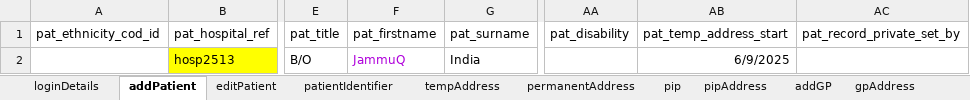
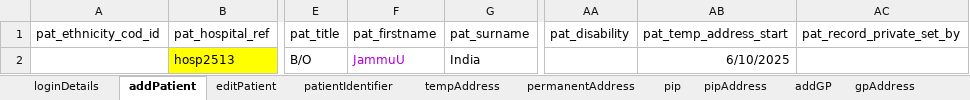
Before and after one commit to manojvyavahare27/ReleaseC4Automation, an Excel workbook: ExcelFiles/PatientDomain.xlsx, sheet addPatient, drawn as a sheet; only a part is shown, gaps mark what is left out; values as stored, in another font and other column widths than the file's, no borders; the diff names each change by its address in the sheet, - before the commit and + after, or states it on an @@ line.

```diff
--- a/ExcelFiles/PatientDomain.xlsx (sheet addPatient)
+++ b/ExcelFiles/PatientDomain.xlsx (sheet addPatient)
-F2 (pat_firstname): JammuQ
+F2 (pat_firstname): JammuU
-AB2 (pat_temp_address_start): 6/9/2025
+AB2 (pat_temp_address_start): 6/10/2025
```
Also changed, not shown: sheet patientIdentifier, sheet patDetails, sheet editPatient.
